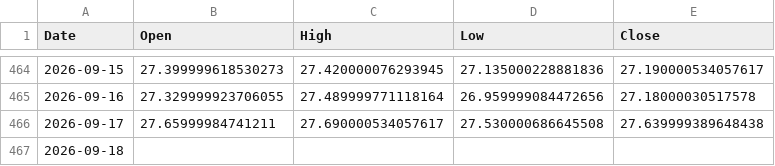
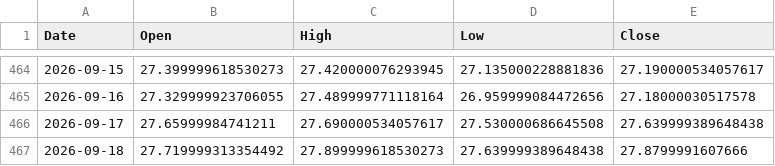
Before and after one commit to ymunwes/strategy-dashboard, a CSV file: public/benchmarks/GRNY.csv, drawn as a sheet; only a part is shown, gaps mark what is left out.

```diff
--- a/public/benchmarks/GRNY.csv
+++ b/public/benchmarks/GRNY.csv
@@ -466,2 +466,2 @@ Date,Open,High,Low,Close
 2026-09-17,27.65999984741211,27.690000534057617,27.530000686645508,27.639999389648438
-2026-09-18,,,,
+2026-09-18,27.719999313354492,27.899999618530273,27.639999389648438,27.8799991607666
```
Also changed, not shown: public/benchmarks/QQQ.csv, public/benchmarks/SPXL.csv, 2 other files.
